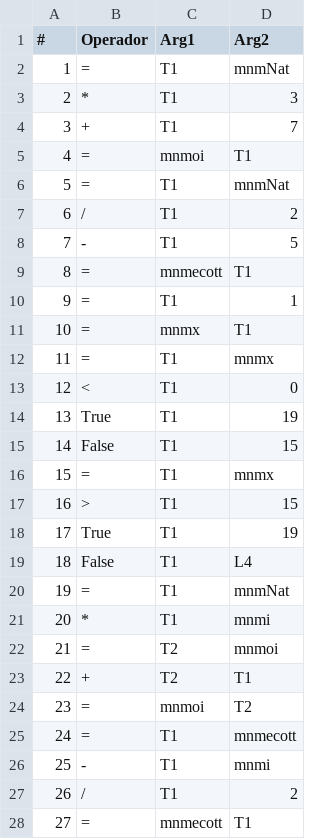
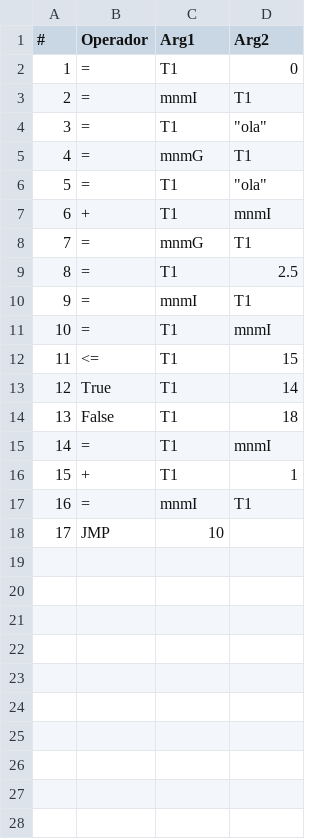
Before and after one commit to mecottl/compilator-mnm, a CSV file: triplos_2.csv, drawn as a sheet; removed rows and columns are numbered as before the commit, all else as after; the diff names each change by its address in the sheet, - before the commit and + after, or states it on an @@ line.

Commit message:
Arreglando error de triplos, funciona todo hasta el momento

```diff
--- a/triplos_2.csv
+++ b/triplos_2.csv
-D2 (Arg2): mnmNat
+D2 (Arg2): 0
-row 3: 2 | * | T1 | 3
-row 4: 3 | + | T1 | 7
@@ column A (#) renumbered between rows 3 and 17 @@
-C3 (Arg1): mnmoi
+C3 (Arg1): mnmI
-D4 (Arg2): mnmNat
+D4 (Arg2): "ola"
-row 7: 6 | / | T1 | 2
-row 8: 7 | - | T1 | 5
-C5 (Arg1): mnmecott
+C5 (Arg1): mnmG
-D6 (Arg2): 1
+D6 (Arg2): "ola"
+row 7: 6 | + | T1 | mnmI
-C8 (Arg1): mnmx
+C8 (Arg1): mnmG
-D9 (Arg2): mnmx
+D9 (Arg2): 2.5
-row 13: 12 | < | T1 | 0
-row 14: 13 | True | T1 | 19
-row 15: 14 | False | T1 | 15
+row 10: 9 | = | mnmI | T1
-D11 (Arg2): mnmx
+D11 (Arg2): mnmI
-B12 (Operador): >
+B12 (Operador): <=
-D13 (Arg2): 19
+D13 (Arg2): 14
-D14 (Arg2): L4
+D14 (Arg2): 18
-D15 (Arg2): mnmNat
+D15 (Arg2): mnmI
-row 21: 20 | * | T1 | mnmi
-row 22: 21 | = | T2 | mnmoi
-C16 (Arg1): T2
+C16 (Arg1): T1
-D16 (Arg2): T1
+D16 (Arg2): 1
-row 24: 23 | = | mnmoi | T2
-row 25: 24 | = | T1 | mnmecott
-row 26: 25 | - | T1 | mnmi
-row 27: 26 | / | T1 | 2
-C17 (Arg1): mnmecott
+C17 (Arg1): mnmI
+row 18: 17 | JMP | 10
```
Also changed, not shown: 5 other files.
